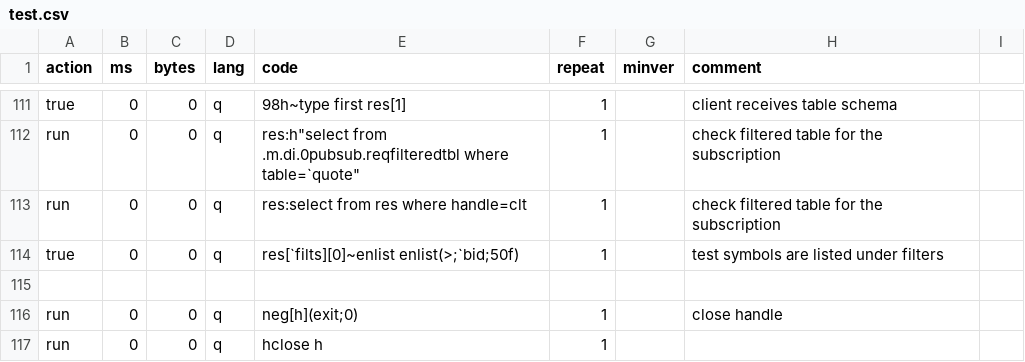
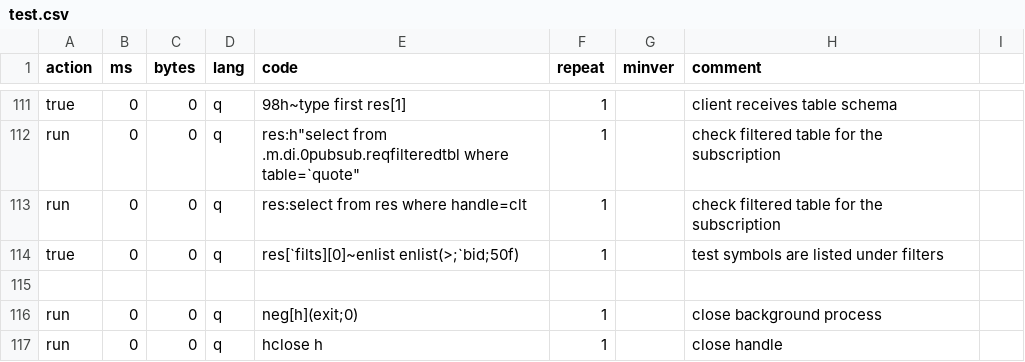
Before and after one commit to DataIntellectTech/kdbx-modules, a CSV file: di/pubsub/test.csv, drawn as a sheet; only a part is shown, gaps mark what is left out.

Commit message:
remove some test rows and update comments

```diff
--- a/di/pubsub/test.csv
+++ b/di/pubsub/test.csv
@@ -115,3 +115,3 @@ true,0,0,q,res[`filts][0]~enlist enlist(>;`bid;50f),1,, test symbols are listed
 
-run,0,0,q,neg[h](exit;0),1,,close handle
-run,0,0,q,hclose h,1,,
+run,0,0,q,neg[h](exit;0),1,,close background process
+run,0,0,q,hclose h,1,,close handle
```
Also changed, not shown: di/usage/test.csv.
